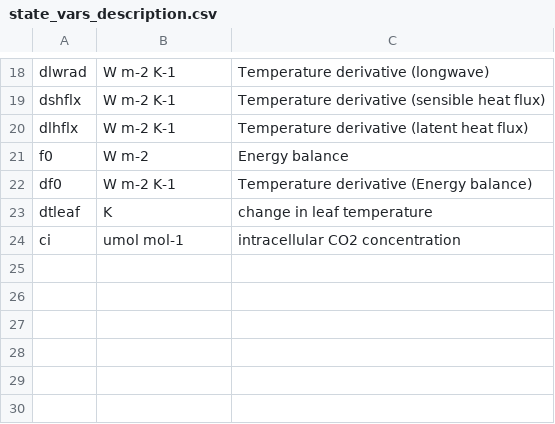
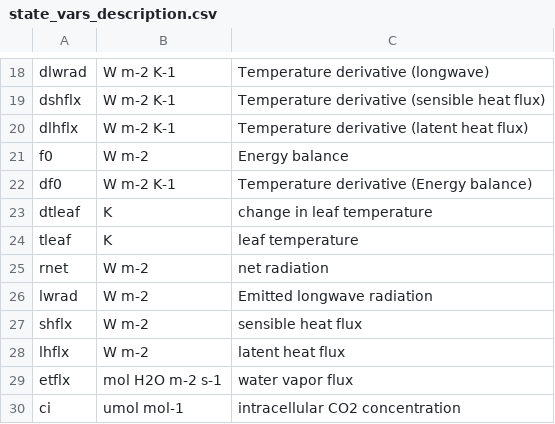
Before and after one commit to eap-fes-unigoe/canopy-model, a CSV file: state_vars_description.csv, drawn as a sheet; only a part is shown, gaps mark what is left out.

Commit message:
add state-vars initial_state variables need to be changed when model runs perfectly...

```diff
--- a/state_vars_description.csv
+++ b/state_vars_description.csv
@@ -23,2 +23,8 @@ df0,W m-2 K-1,Temperature derivative (Energy balance)
 dtleaf,K,change in leaf temperature
+tleaf,K,leaf temperature
+rnet,W m-2,net radiation
+lwrad,W m-2,Emitted longwave radiation
+shflx,W m-2,sensible heat flux
+lhflx,W m-2,latent heat flux
+etflx,mol H2O m-2 s-1,water vapor flux
 ci,umol mol-1,intracellular CO2 concentration
```
Also changed, not shown: 1 other file.
